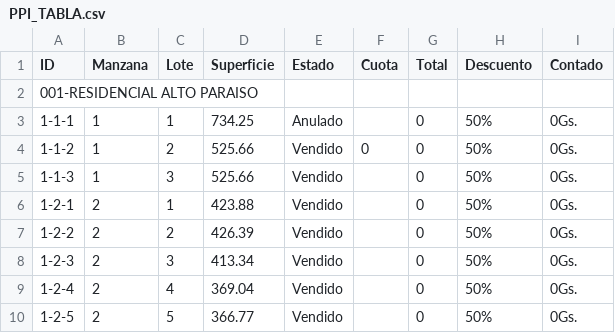
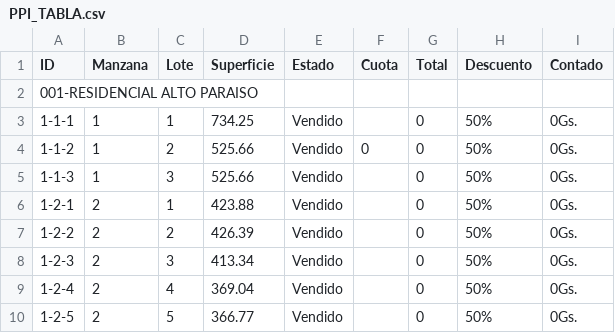
Before and after one commit to PPIWEB/PPIWEB, a CSV file: layers/PPI_TABLA.csv, drawn as a sheet; only a part is shown.

Commit message:
Update from Mobile/Sheets (Columns A-I only)

```diff
--- a/layers/PPI_TABLA.csv
+++ b/layers/PPI_TABLA.csv
@@ -3,3 +3,3 @@ ID,Manzana,Lote,Superficie,Estado,Cuota,Total,Descuento,Contado
 ",,,,,,,,
-1-1-1,1,1,734.25,Anulado,,0,50%,0Gs.
+1-1-1,1,1,734.25,Vendido,,0,50%,0Gs.
 1-1-2,1,2,525.66,Vendido,0,0,50%,0Gs.
```
